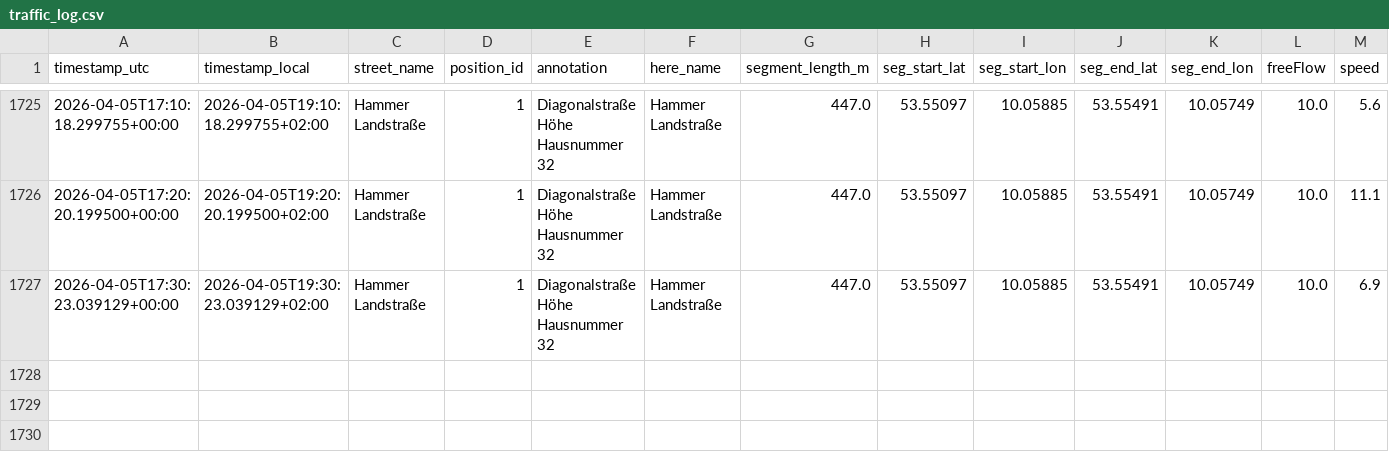
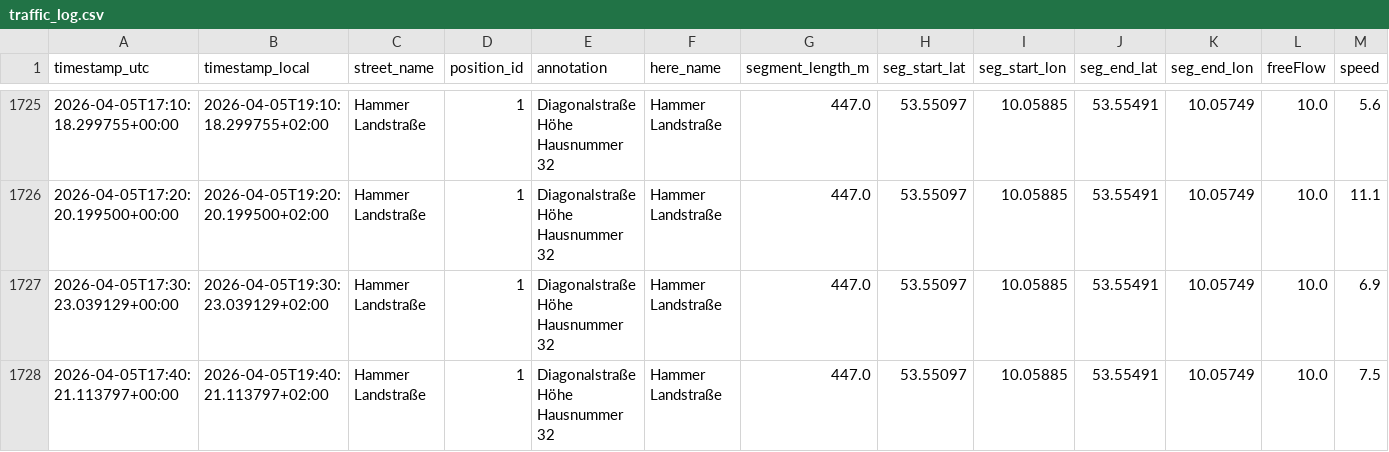
Before and after one commit to wh92wi/traffic-logger, a CSV file: traffic_log.csv, drawn as a sheet; only a part is shown, gaps mark what is left out; rows hold the shown columns only; the diff names each change by its address in the sheet, - before the commit and + after, or states it on an @@ line.

```diff
--- a/traffic_log.csv
+++ b/traffic_log.csv
+row 1728: 2026-04-05T17:40:21.113797+00:00 | 2026-04-05T19:40:21.113797+02:00 | Hammer Landstraße | 1 | Diagonalstraße Höhe Hausnummer 32 | Hammer Landstraße | 447.0 | 53.55097 | 10.05885 | 53.55491 | 10.05749 | 10.0 | 7.5
```
